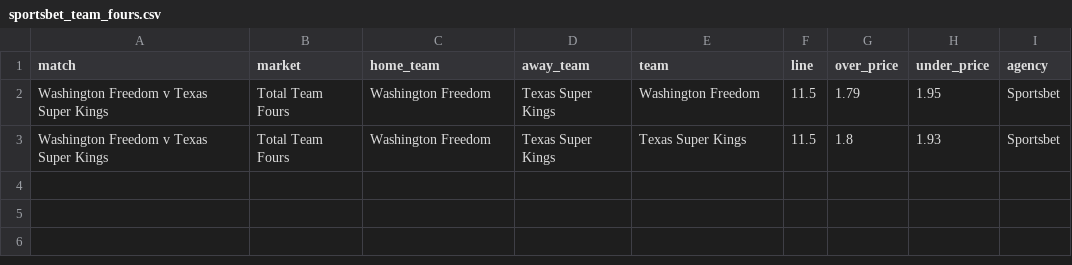
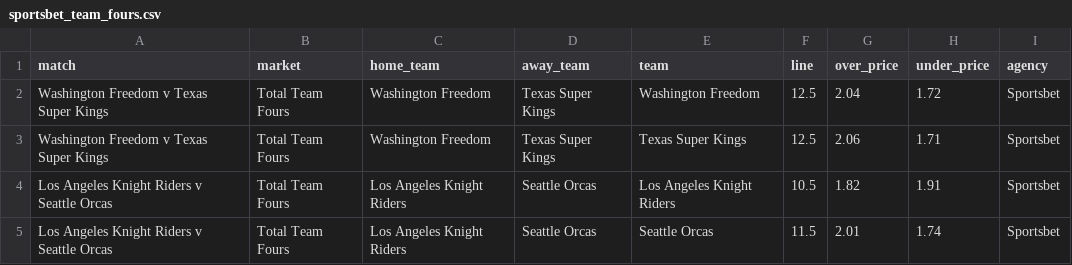
Before and after one commit to jamesbrown1417/Cricket-Analysis, a CSV file: Data/T20s/Major League Cricket/scraped_odds/sportsbet_team_fours.csv, drawn as a sheet.

```diff
--- a/Data/T20s/Major League Cricket/scraped_odds/sportsbet_team_fours.csv
+++ b/Data/T20s/Major League Cricket/scraped_odds/sportsbet_team_fours.csv
@@ -1,3 +1,5 @@
 match,market,home_team,away_team,team,line,over_price,under_price,agency
-Washington Freedom v Texas Super Kings,Total Team Fours,Washington Freedom,Texas Super Kings,Washington Freedom,11.5,1.79,1.95,Sportsbet
-Washington Freedom v Texas Super Kings,Total Team Fours,Washington Freedom,Texas Super Kings,Texas Super Kings,11.5,1.8,1.93,Sportsbet
+Washington Freedom v Texas Super Kings,Total Team Fours,Washington Freedom,Texas Super Kings,Washington Freedom,12.5,2.04,1.72,Sportsbet
+Washington Freedom v Texas Super Kings,Total Team Fours,Washington Freedom,Texas Super Kings,Texas Super Kings,12.5,2.06,1.71,Sportsbet
+Los Angeles Knight Riders v Seattle Orcas,Total Team Fours,Los Angeles Knight Riders,Seattle Orcas,Los Angeles Knight Riders,10.5,1.82,1.91,Sportsbet
+Los Angeles Knight Riders v Seattle Orcas,Total Team Fours,Los Angeles Knight Riders,Seattle Orcas,Seattle Orcas,11.5,2.01,1.74,Sportsbet
```
Also changed, not shown: Data/T20s/Major League Cricket/scraped_odds/sportsbet_match_top_run_scorer.csv, Data/T20s/Major League Cricket/scraped_odds/sportsbet_player_runs.csv, 7 other files.
